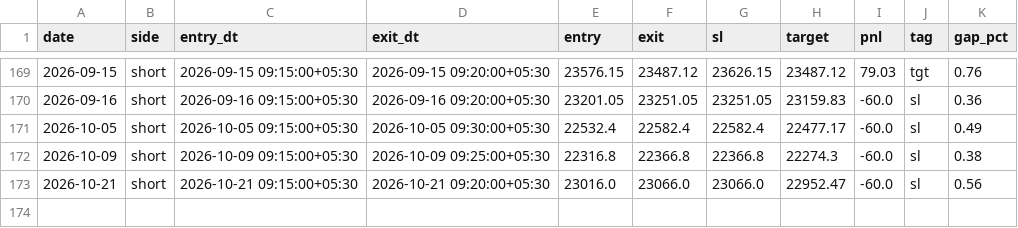
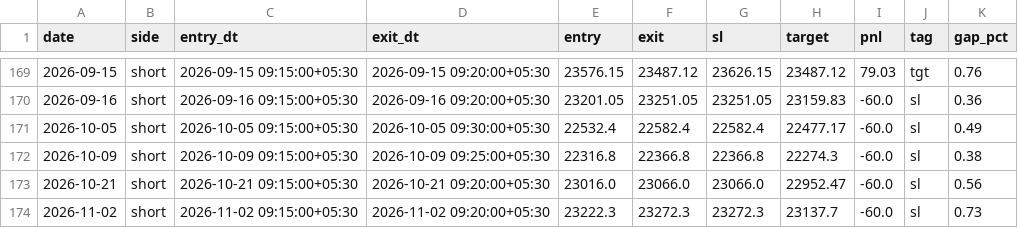
Before and after one commit to AbhishekKoshta/nifty50_prediction, a CSV file: trade_logs/GapHalfFill.csv, drawn as a sheet; only a part is shown, gaps mark what is left out; the diff names each change by its address in the sheet, - before the commit and + after, or states it on an @@ line.

```diff
--- a/trade_logs/GapHalfFill.csv
+++ b/trade_logs/GapHalfFill.csv
+row 174: 2026-11-02 | short | 2026-11-02 09:15:00+05:30 | 2026-11-02 09:20:00+05:30 | 23222.3 | 23272.3 | 23272.3 | 23137.7 | -60.0 | sl | 0.73
```
Also changed, not shown: Nifty50_till2025.csv, trade_logs/GapFade.csv, 3 other files.
